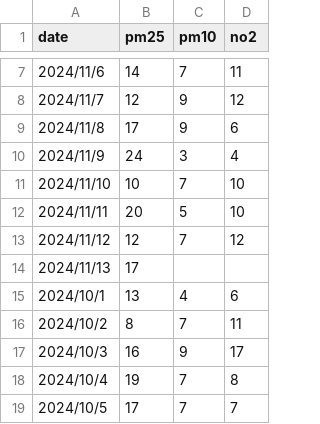
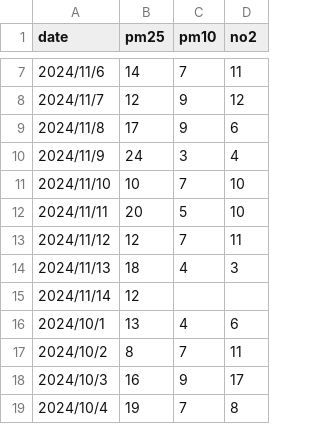
Before and after one commit to IST199655/ID2223_Lab1, a CSV file: data/stockholm-hornsgatan 108 gata-air-quality.csv, drawn as a sheet; only a part is shown, gaps mark what is left out; the shorter side is filled out with more unchanged rows.

Commit message:
fix chose of dates

```diff
--- a/data/stockholm-hornsgatan 108 gata-air-quality.csv
+++ b/data/stockholm-hornsgatan 108 gata-air-quality.csv
@@ -12,4 +12,5 @@ date,pm25,pm10,no2
 2024/11/11,20,5,10
-2024/11/12,12,7,12
-2024/11/13,17, ,
+2024/11/12,12,7,11
+2024/11/13,18,4,3
+2024/11/14,12, ,
 2024/10/1,13,4,6
```
Also changed, not shown: 1 other file.
